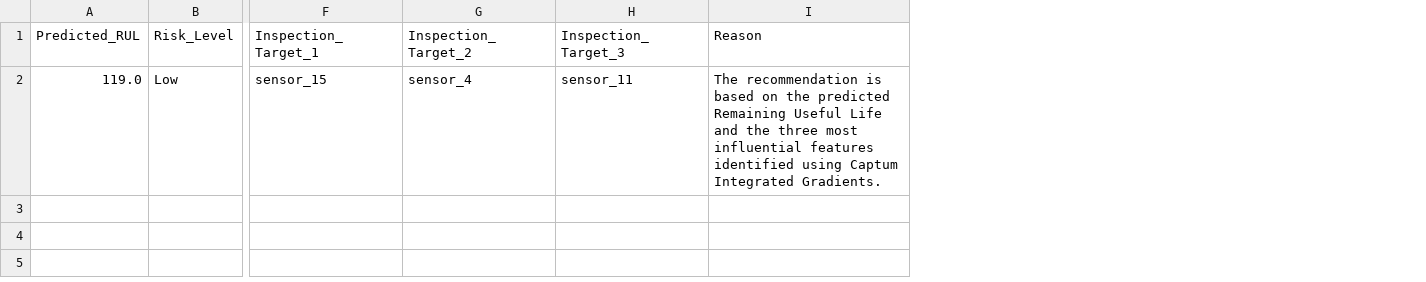
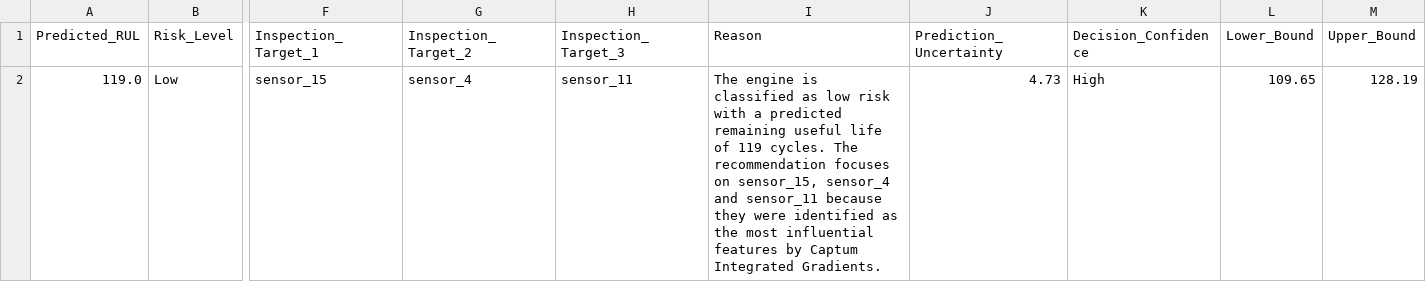
Before and after one commit to nikitaSh-ai/predictive-maintenance-rul, a CSV file: results/decision_intelligence_report.csv, drawn as a sheet; only a part is shown, gaps mark what is left out; the diff names each change by its address in the sheet, - before the commit and + after, or states it on an @@ line.

Commit message:
Complete backend pipeline with explainability, uncertainty estimation and decision intelligence

```diff
--- a/results/decision_intelligence_report.csv
+++ b/results/decision_intelligence_report.csv
+column J (Prediction_Uncertainty), row 2: 4.73
+column K (Decision_Confidence), row 2: High
+column L (Lower_Bound), row 2: 109.65
+column M (Upper_Bound), row 2: 128.19
-I2 (Reason): The recommendation is based on the predicted Remaining Useful Life and the three most influential features identified using Captum Integrated…
+I2 (Reason): The engine is classified as low risk with a predicted remaining useful life of 119 cycles. The recommendation focuses on sensor_15, sensor_4 and sensor_11 because they were identified as the most influential features by Captum Integrated…
```
Also changed, not shown: 2 other files.
